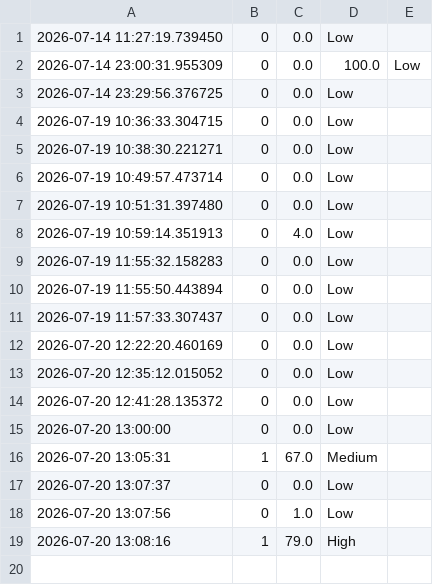
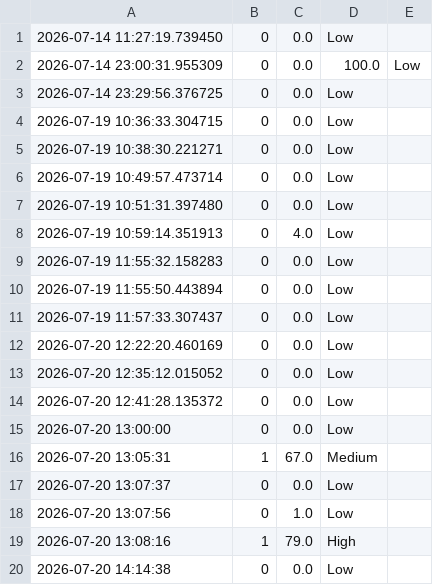
Before and after one commit to Rashu-10/Industrial-Predictive-Maintenance, a CSV file: data/prediction_history.csv, drawn as a sheet.

```diff
--- a/data/prediction_history.csv
+++ b/data/prediction_history.csv
@@ -19 +19,2 @@
 2026-07-20 13:08:16,1,79.0,High
+2026-07-20 14:14:38,0,0.0,Low
```
